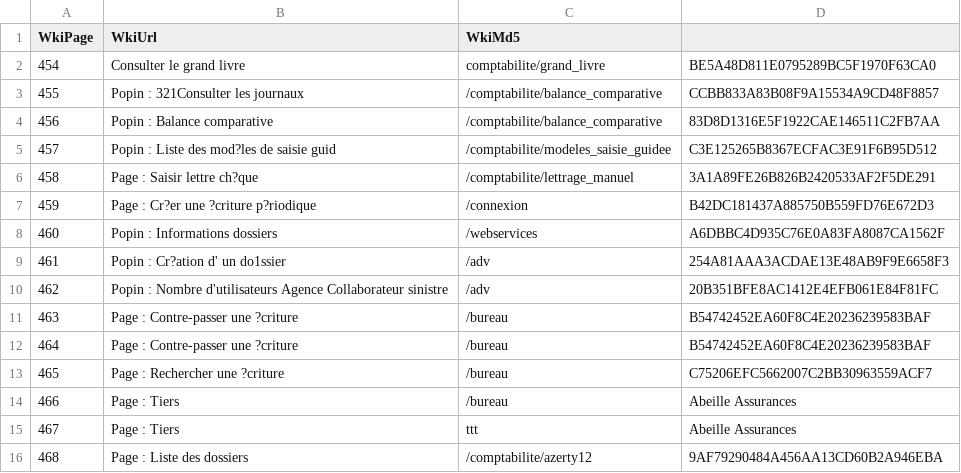
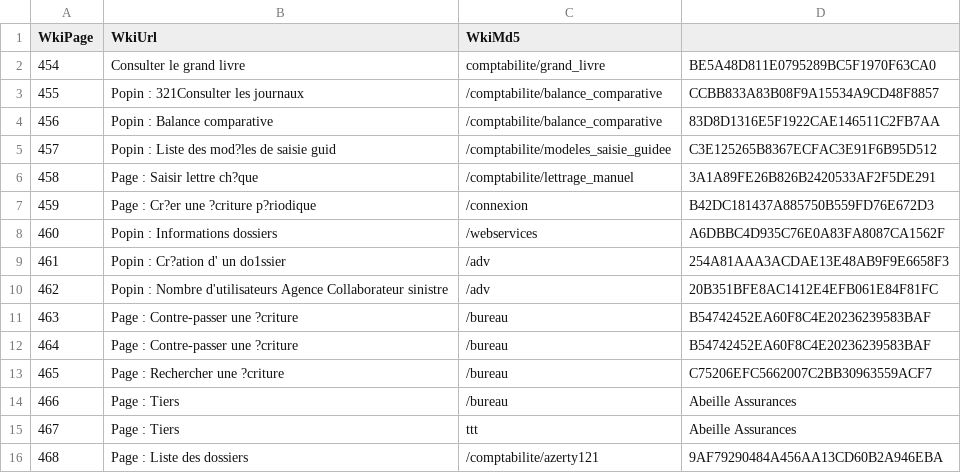
Before and after one commit to simof111/testAB, a CSV file: csv_links/Wiki_links.csv, drawn as a sheet.

Commit message:
Nouvelle version wiki WikiBundle_v03

```diff
--- a/csv_links/Wiki_links.csv
+++ b/csv_links/Wiki_links.csv
@@ -15,2 +15,2 @@ WkiPage;WkiUrl;WkiMd5
 467;"Page : Tiers";ttt;"Abeille Assurances"
-468;"Page : Liste des dossiers";/comptabilite/azerty12;9AF79290484A456AA13CD60B2A946EBA
+468;"Page : Liste des dossiers";/comptabilite/azerty121;9AF79290484A456AA13CD60B2A946EBA
```
